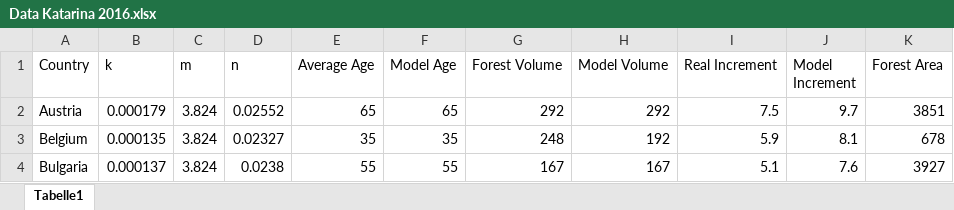
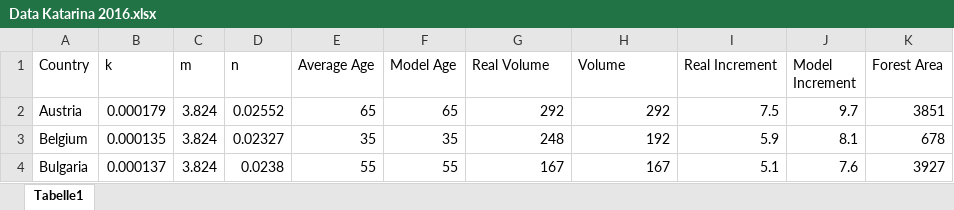
Before and after one commit to mikaerdmann/Forest-Growth, an Excel workbook: data/raw/Data Katarina 2016.xlsx, sheet Tabelle1, drawn as a sheet; only a part is shown; values as stored, in another font and other column widths than the file's, no borders; the diff names each change by its address in the sheet, - before the commit and + after, or states it on an @@ line.

```diff
--- a/data/raw/Data Katarina 2016.xlsx (sheet Tabelle1)
+++ b/data/raw/Data Katarina 2016.xlsx (sheet Tabelle1)
-G1: Forest Volume
+G1: Real Volume
-H1: Model Volume
+H1: Volume
```
Also changed, not shown: data/raw/Data Katarina 2018.xlsx, data/raw/Data Thomas.xlsx, 3 other files.
